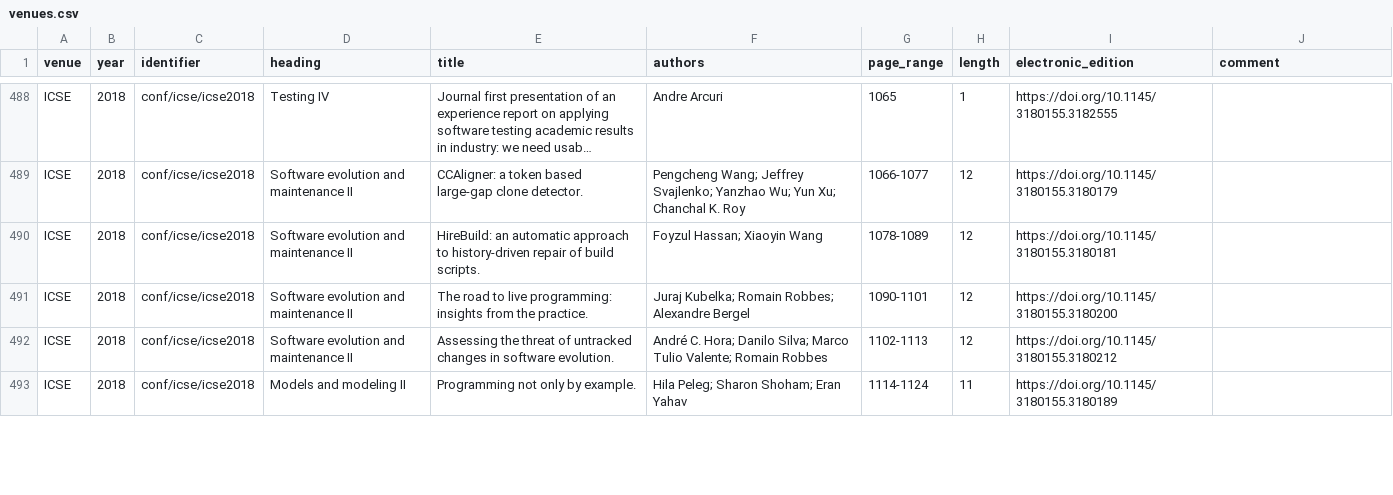
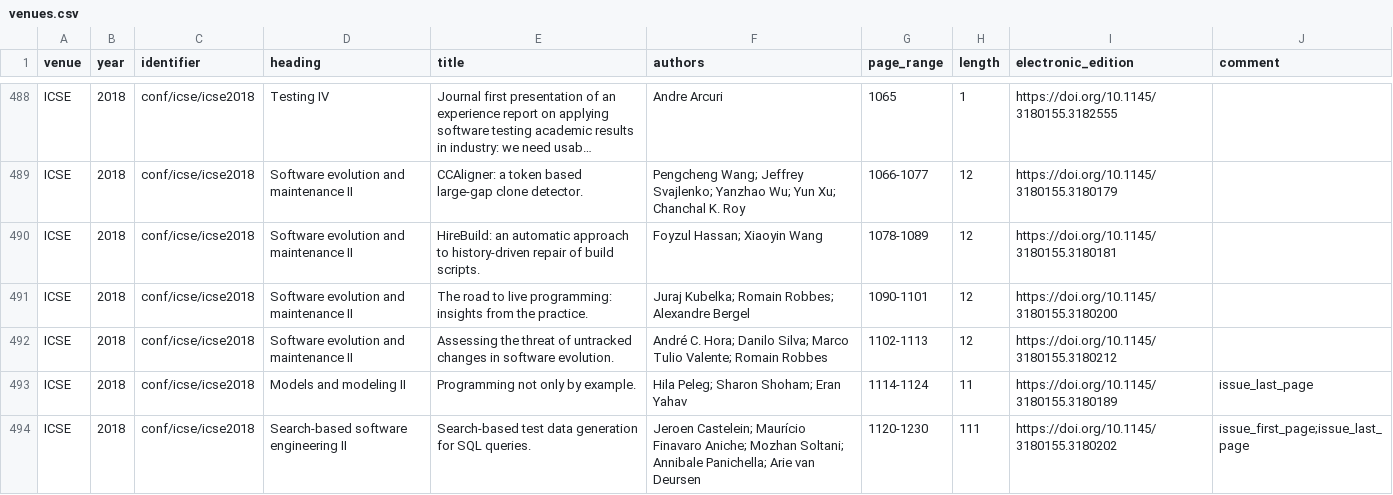
Before and after one commit to sbaltes/dblp-retriever, a CSV file: output/venues.csv, drawn as a sheet; only a part is shown, gaps mark what is left out; long unchanged cells end in …; the diff covers the shown part only.

```diff
--- a/output/venues.csv
+++ b/output/venues.csv
@@ -560,2 +492,3 @@ ICSE,2018,conf/icse/icse2018,Software evolution and maintenance II,The road to l
 ICSE,2018,conf/icse/icse2018,Software evolution and maintenance II,Assessing the threat of untracked changes in software evolution.,André C. Hora; Danilo Silva; Marco Tulio Valente; Romain Robbes,1102-1113,12,https://doi.org/10.1145/3180155.3180212,
-ICSE,2018,conf/icse/icse2018,Models and modeling II,Programming not only by example.,Hila Peleg; Sharon Shoham; Eran Yahav,1114-1124,11,https://doi.org/10.1145/3180155.3180189,
+ICSE,2018,conf/icse/icse2018,Models and modeling II,Programming not only by example.,Hila Peleg; Sharon Shoham; Eran Yahav,1114-1124,11,https://doi.org/10.1145/3180155.3180189,issue_last_page
+ICSE,2018,conf/icse/icse2018,Search-based software engineering II,Search-based test data generation for SQL queries.,Jeroen Castelein; Maurício Finavaro Aniche; Mozhan Soltani; Annibale Panichella; Arie van Deursen,1120-1230,111,https://doi.org/10.1145/3180155.3180202,issue_first_page;issue_last_page
```
Also changed, not shown: 1 removed row and 107 edited cells elsewhere in this file, 1 other file.
